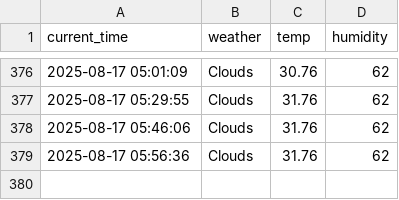
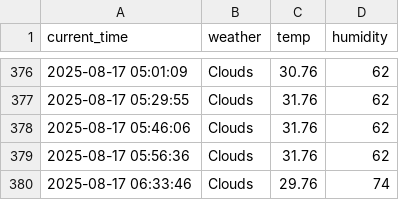
Before and after one commit to seokkyeong0/Python, a CSV file: seoul_weather.csv, drawn as a sheet; only a part is shown, gaps mark what is left out.

```diff
--- a/seoul_weather.csv
+++ b/seoul_weather.csv
@@ -379 +379,2 @@ current_time,weather,temp,humidity
 2025-08-17 05:56:36,Clouds,31.76,62
+2025-08-17 06:33:46,Clouds,29.76,74
```
